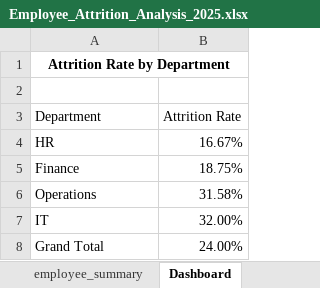
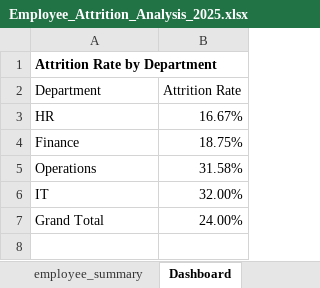
Before and after one commit to kandyshan/employee-attrition-dashboard, an Excel workbook: Outputs/Charts & Reports/Employee_Attrition_Analysis_2025.xlsx, sheet Dashboard, drawn as a sheet; only a part is shown; the shorter side is filled out with more unchanged rows; values as stored, in another font and other column widths than the file's, no borders; charts and pictures not drawn; removed rows and columns are numbered as before the commit, all else as after; the diff covers the shown part only; the diff names each change by its address in the sheet, - before the commit and + after, or states it on an @@ line.

Commit message:
Update: Employee Attrition Analysis v2 with updated dashboard (slicers)

```diff
--- a/Outputs/Charts & Reports/Employee_Attrition_Analysis_2025.xlsx (sheet Dashboard)
+++ b/Outputs/Charts & Reports/Employee_Attrition_Analysis_2025.xlsx (sheet Dashboard)
-A1 alignment: center
+A1 alignment: left
-row 2: (empty)
```
Also changed, not shown: 9 added rows, 8 removed rows, 2 moved rows, 6 edited cells, cell formats and merged cells elsewhere in this sheet, sheet Overview, charts or pictures, 7 other files.
